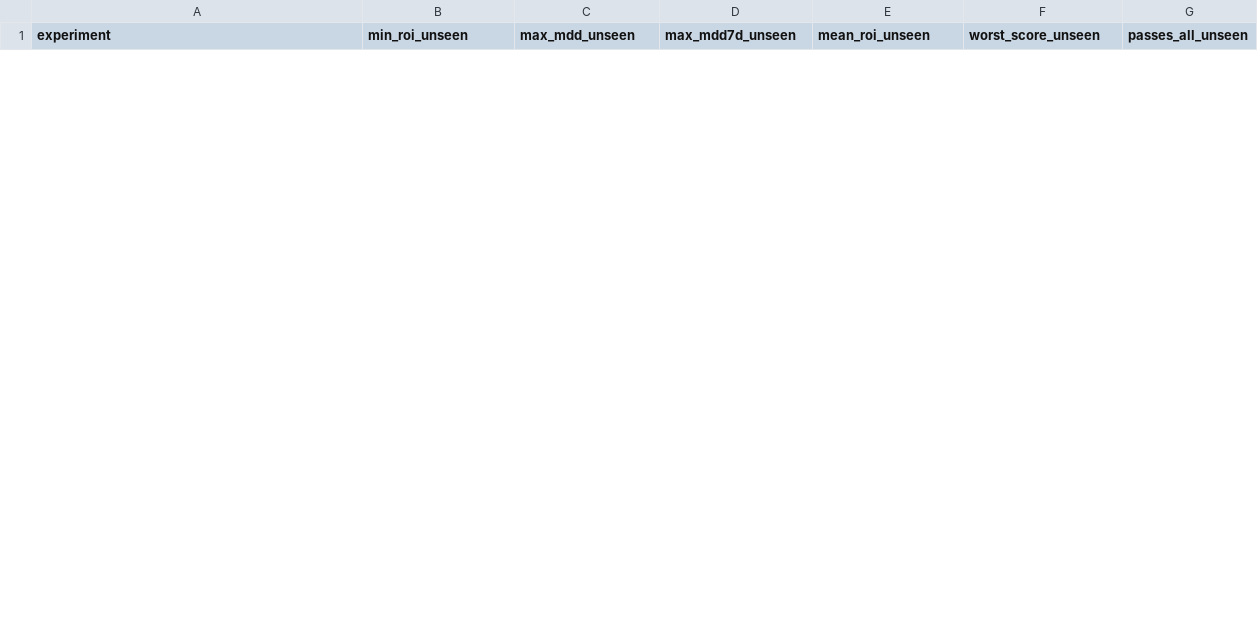
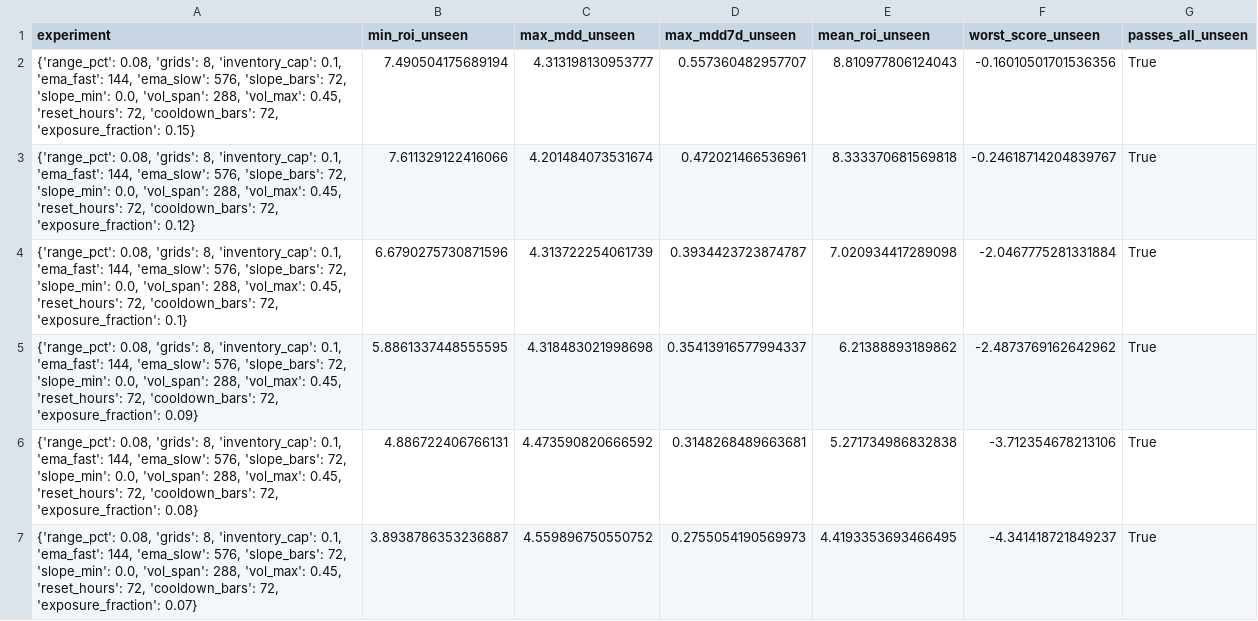
Before and after one commit to miaranarm/binance-grid-optimizer, a CSV file: results/walkforward_validation.csv, drawn as a sheet; only a part is shown; the diff covers the shown part only; the diff names each change by its address in the sheet, - before the commit and + after, or states it on an @@ line.

```diff
--- a/results/walkforward_validation.csv
+++ b/results/walkforward_validation.csv
+row 2: {'range_pct': 0.08, 'grids': 8, 'inventory_cap': 0.1, 'ema_fast': 144, 'ema_slow': 576, 'slope_bars': 72, 'slope_min': 0.0, 'vol_span': 288, 'vol_max': 0.45, 'reset_hours': 72, 'cooldown_bars': 72, 'exposure_fraction': 0.15} | 7.490504175689194 | 4.313198130953777 | 0.557360482957707 | 8.810977806124043 | -0.16010501701536356 | True
+row 3: {'range_pct': 0.08, 'grids': 8, 'inventory_cap': 0.1, 'ema_fast': 144, 'ema_slow': 576, 'slope_bars': 72, 'slope_min': 0.0, 'vol_span': 288, 'vol_max': 0.45, 'reset_hours': 72, 'cooldown_bars': 72, 'exposure_fraction': 0.12} | 7.611329122416066 | 4.201484073531674 | 0.472021466536961 | 8.333370681569818 | -0.24618714204839767 | True
+row 4: {'range_pct': 0.08, 'grids': 8, 'inventory_cap': 0.1, 'ema_fast': 144, 'ema_slow': 576, 'slope_bars': 72, 'slope_min': 0.0, 'vol_span': 288, 'vol_max': 0.45, 'reset_hours': 72, 'cooldown_bars': 72, 'exposure_fraction': 0.1} | 6.6790275730871596 | 4.313722254061739 | 0.3934423723874787 | 7.020934417289098 | -2.0467775281331884 | True
+row 5: {'range_pct': 0.08, 'grids': 8, 'inventory_cap': 0.1, 'ema_fast': 144, 'ema_slow': 576, 'slope_bars': 72, 'slope_min': 0.0, 'vol_span': 288, 'vol_max': 0.45, 'reset_hours': 72, 'cooldown_bars': 72, 'exposure_fraction': 0.09} | 5.8861337448555595 | 4.318483021998698 | 0.35413916577994337 | 6.21388893189862 | -2.4873769162642962 | True
+row 6: {'range_pct': 0.08, 'grids': 8, 'inventory_cap': 0.1, 'ema_fast': 144, 'ema_slow': 576, 'slope_bars': 72, 'slope_min': 0.0, 'vol_span': 288, 'vol_max': 0.45, 'reset_hours': 72, 'cooldown_bars': 72, 'exposure_fraction': 0.08} | 4.886722406766131 | 4.473590820666592 | 0.3148268489663681 | 5.271734986832838 | -3.712354678213106 | True
+row 7: {'range_pct': 0.08, 'grids': 8, 'inventory_cap': 0.1, 'ema_fast': 144, 'ema_slow': 576, 'slope_bars': 72, 'slope_min': 0.0, 'vol_span': 288, 'vol_max': 0.45, 'reset_hours': 72, 'cooldown_bars': 72, 'exposure_fraction': 0.07} | 3.8938786353236887 | 4.559896750550752 | 0.2755054190569973 | 4.4193353693466495 | -4.341418721849237 | True
```
Also changed, not shown: 6 added rows and 12 removed rows elsewhere in this file.
